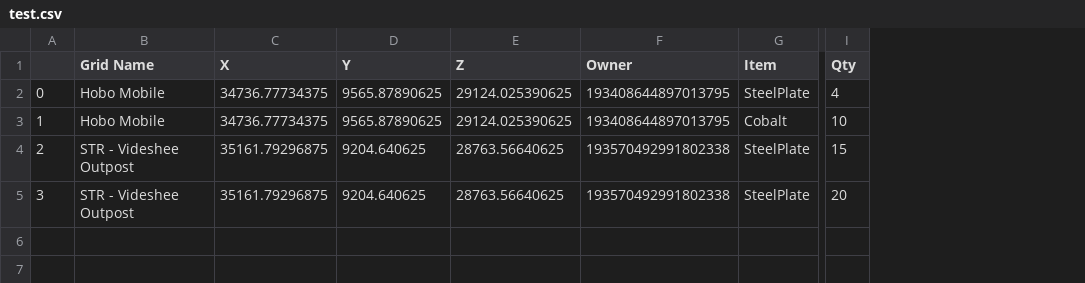
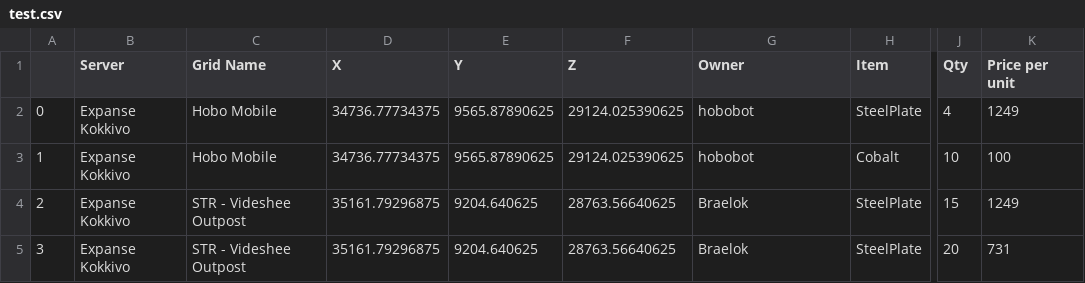
Before and after one commit to hobob0t/SEEconomyThing, a CSV file: test.csv, drawn as a sheet; only a part is shown, gaps mark what is left out; addresses are those after the commit; the diff names each change by its address in the sheet, - before the commit and + after, or states it on an @@ line.

```diff
--- a/test.csv
+++ b/test.csv
+column B (Server), rows 2-5: all Expanse Kokkivo
+column K (Price per unit), rows 2-5: 1249 | 100 | 1249 | 731
-G2:G3 (Owner): 193408644897013795
+G2:G3 (Owner): hobobot
-G4:G5 (Owner): 193570492991802338
+G4:G5 (Owner): Braelok
```
Also changed, not shown: 1 other file.
